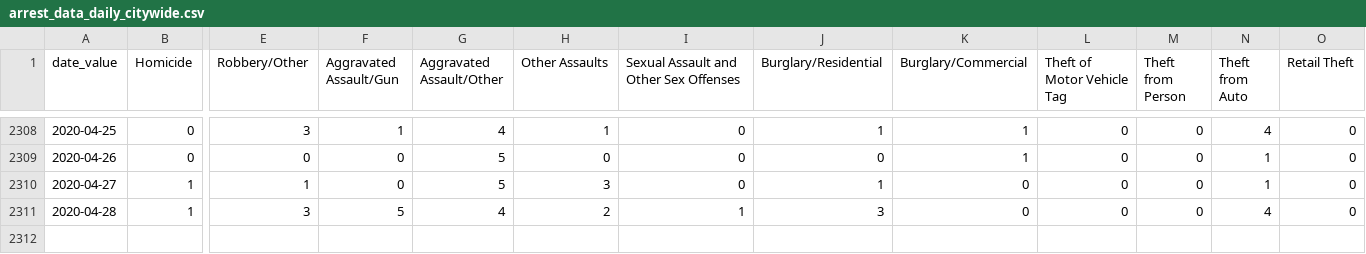
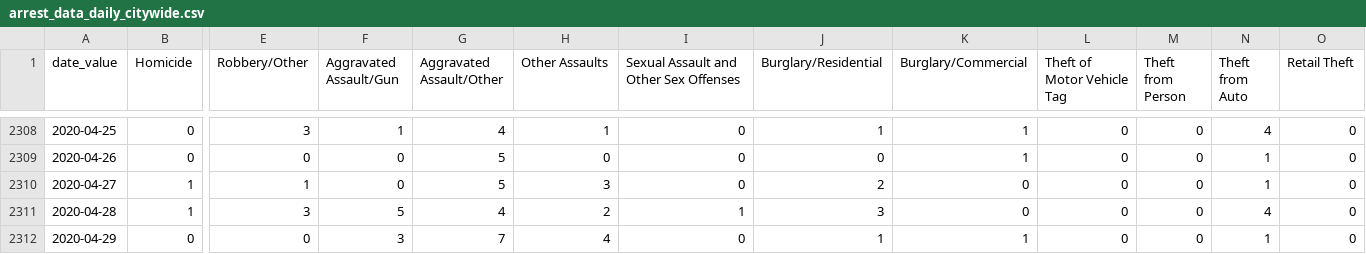
Before and after one commit to PhillyDistrictAttorneysOffice/phillydao-public-data, a CSV file: docs/data/arrest_data_daily_citywide.csv, drawn as a sheet; only a part is shown, gaps mark what is left out; rows hold the shown columns only; the diff names each change by its address in the sheet, - before the commit and + after, or states it on an @@ line.

```diff
--- a/docs/data/arrest_data_daily_citywide.csv
+++ b/docs/data/arrest_data_daily_citywide.csv
-J2310 (Burglary/Residential): 1
+J2310 (Burglary/Residential): 2
+row 2312: 2020-04-29 | 0 | 0 | 3 | 7 | 4 | 0 | 1 | 1 | 0 | 0 | 1 | 0
```
Also changed, not shown: docs/data/charges_data_daily_citywide.csv, docs/data/summary_arrest_data_daily_citywide.csv, 31 other files.
